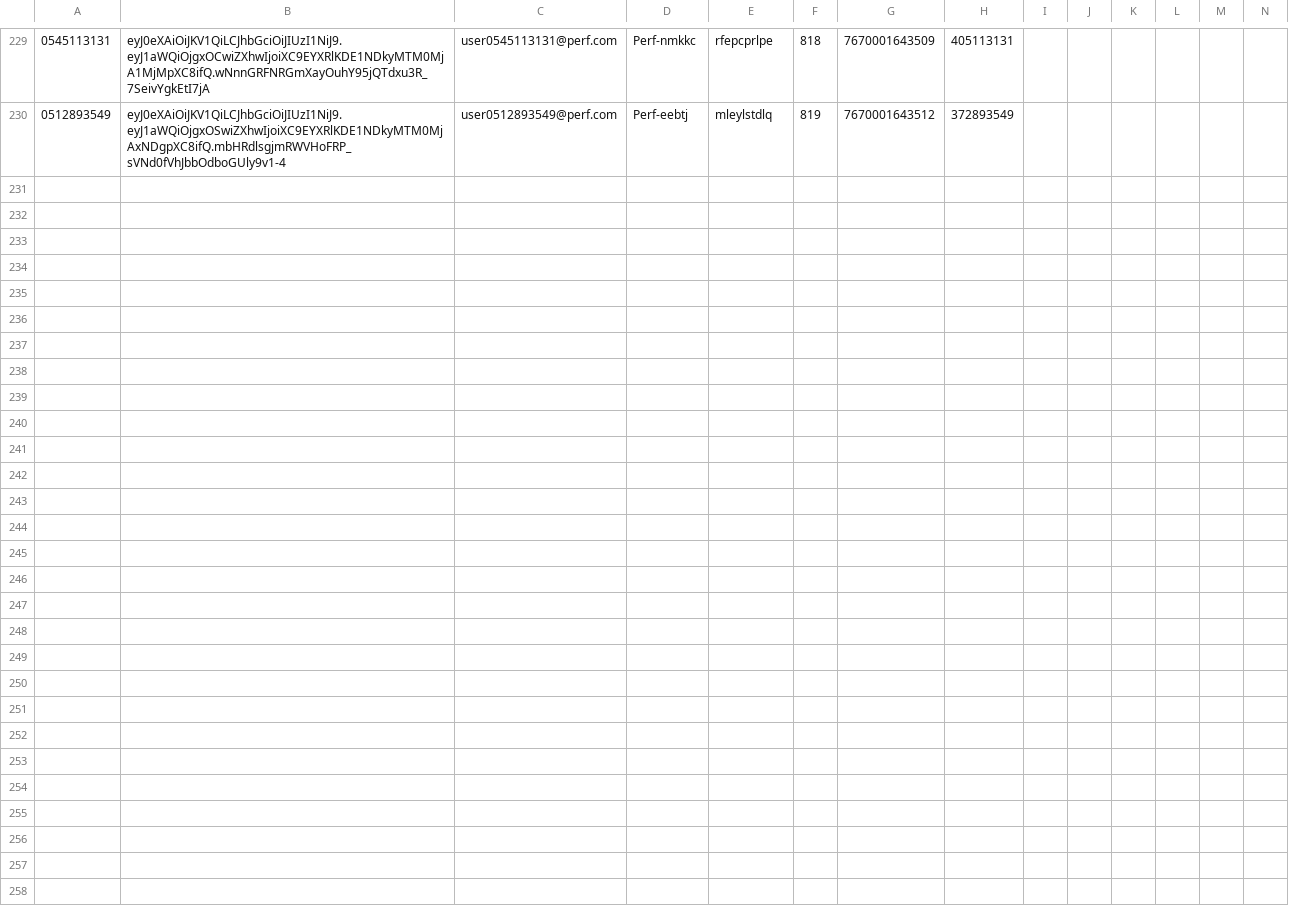
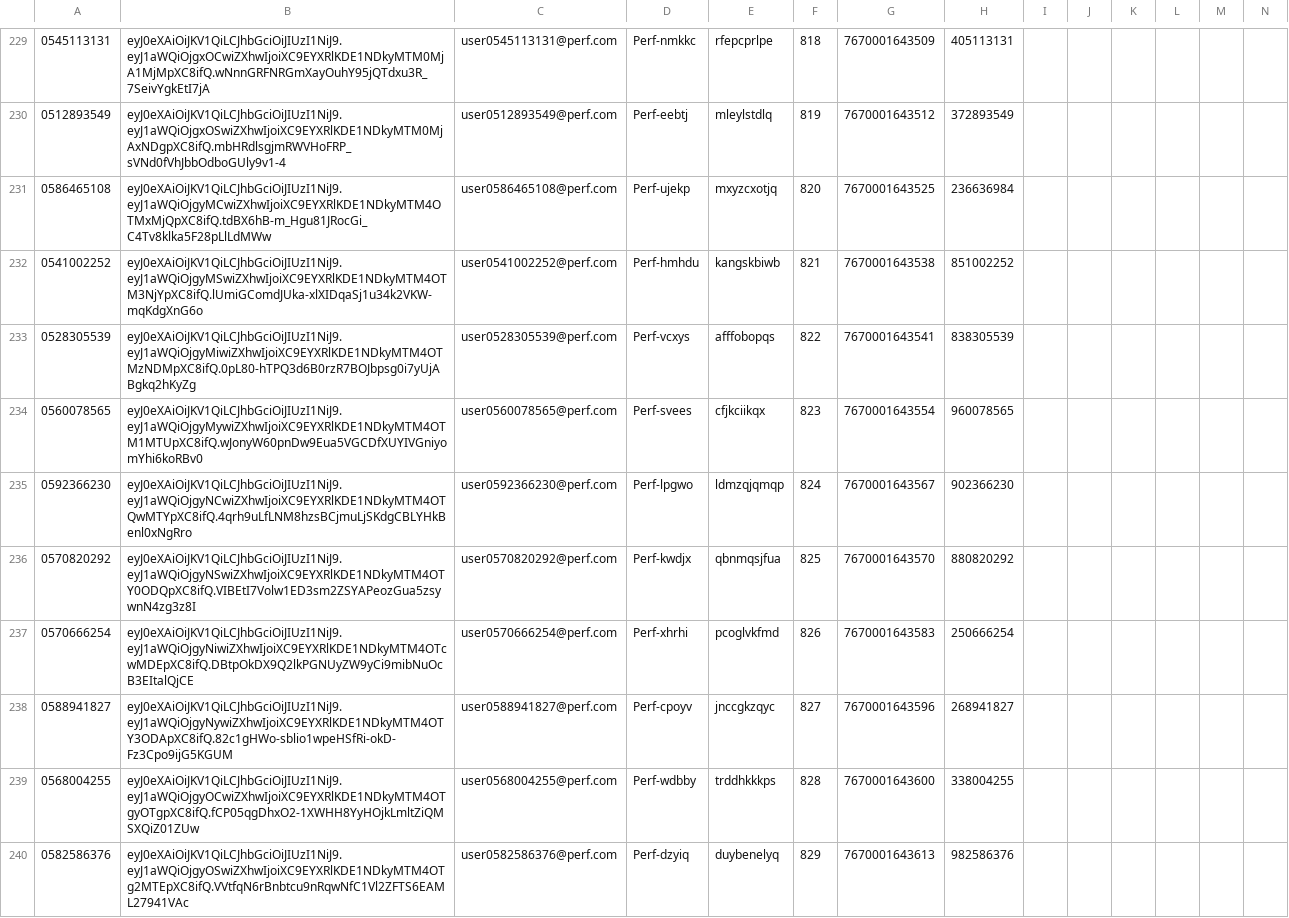
Before and after one commit to hodkashtan/pazJmeter, a CSV file: bin/usersInfo.csv, drawn as a sheet; only a part is shown, gaps mark what is left out; rows hold the shown columns only; the diff names each change by its address in the sheet, - before the commit and + after, or states it on an @@ line.

Commit message:
added User_Registration_02-03-18--17:11:13 results

```diff
--- a/bin/usersInfo.csv
+++ b/bin/usersInfo.csv
+row 231: 0586465108 | eyJ0eXAiOiJKV1QiLCJhbGciOiJIUzI1NiJ9.eyJ1aWQiOjgyMCwiZXhwIjoiXC9EYXRlKDE1NDkyMTM4OTMxMjQpXC8ifQ.tdBX6hB-m_Hgu81JRocGi_C4Tv8klka5F28pLlLdMWw | user0586465108@perf.com | Perf-ujekp | mxyzcxotjq | 820 | 7670001643525 | 236636984
+row 232: 0541002252 | eyJ0eXAiOiJKV1QiLCJhbGciOiJIUzI1NiJ9.eyJ1aWQiOjgyMSwiZXhwIjoiXC9EYXRlKDE1NDkyMTM4OTM3NjYpXC8ifQ.lUmiGComdJUka-xlXIDqaSj1u34k2VKW-mqKdgXnG6o | user0541002252@perf.com | Perf-hmhdu | kangskbiwb | 821 | 7670001643538 | 851002252
+row 233: 0528305539 | eyJ0eXAiOiJKV1QiLCJhbGciOiJIUzI1NiJ9.eyJ1aWQiOjgyMiwiZXhwIjoiXC9EYXRlKDE1NDkyMTM4OTMzNDMpXC8ifQ.0pL80-hTPQ3d6B0rzR7BOJbpsg0i7yUjABgkq2hKyZg | user0528305539@perf.com | Perf-vcxys | afffobopqs | 822 | 7670001643541 | 838305539
+row 234: 0560078565 | eyJ0eXAiOiJKV1QiLCJhbGciOiJIUzI1NiJ9.eyJ1aWQiOjgyMywiZXhwIjoiXC9EYXRlKDE1NDkyMTM4OTM1MTUpXC8ifQ.wJonyW60pnDw9Eua5VGCDfXUYIVGniyomYhi6koRBv0 | user0560078565@perf.com | Perf-svees | cfjkciikqx | 823 | 7670001643554 | 960078565
+row 235: 0592366230 | eyJ0eXAiOiJKV1QiLCJhbGciOiJIUzI1NiJ9.eyJ1aWQiOjgyNCwiZXhwIjoiXC9EYXRlKDE1NDkyMTM4OTQwMTYpXC8ifQ.4qrh9uLfLNM8hzsBCjmuLjSKdgCBLYHkBenl0xNgRro | user0592366230@perf.com | Perf-lpgwo | ldmzqjqmqp | 824 | 7670001643567 | 902366230
+row 236: 0570820292 | eyJ0eXAiOiJKV1QiLCJhbGciOiJIUzI1NiJ9.eyJ1aWQiOjgyNSwiZXhwIjoiXC9EYXRlKDE1NDkyMTM4OTY0ODQpXC8ifQ.VIBEtI7Volw1ED3sm2ZSYAPeozGua5zsywnN4zg3z8I | user0570820292@perf.com | Perf-kwdjx | qbnmqsjfua | 825 | 7670001643570 | 880820292
+row 237: 0570666254 | eyJ0eXAiOiJKV1QiLCJhbGciOiJIUzI1NiJ9.eyJ1aWQiOjgyNiwiZXhwIjoiXC9EYXRlKDE1NDkyMTM4OTcwMDEpXC8ifQ.DBtpOkDX9Q2lkPGNUyZW9yCi9mibNuOcB3EItalQjCE | user0570666254@perf.com | Perf-xhrhi | pcoglvkfmd | 826 | 7670001643583 | 250666254
+row 238: 0588941827 | eyJ0eXAiOiJKV1QiLCJhbGciOiJIUzI1NiJ9.eyJ1aWQiOjgyNywiZXhwIjoiXC9EYXRlKDE1NDkyMTM4OTY3ODApXC8ifQ.82c1gHWo-sblio1wpeHSfRi-okD-Fz3Cpo9ijG5KGUM | user0588941827@perf.com | Perf-cpoyv | jnccgkzqyc | 827 | 7670001643596 | 268941827
+row 239: 0568004255 | eyJ0eXAiOiJKV1QiLCJhbGciOiJIUzI1NiJ9.eyJ1aWQiOjgyOCwiZXhwIjoiXC9EYXRlKDE1NDkyMTM4OTgyOTgpXC8ifQ.fCP05qgDhxO2-1XWHH8YyHOjkLmltZiQMSXQiZ01ZUw | user0568004255@perf.com | Perf-wdbby | trddhkkkps | 828 | 7670001643600 | 338004255
+row 240: 0582586376 | eyJ0eXAiOiJKV1QiLCJhbGciOiJIUzI1NiJ9.eyJ1aWQiOjgyOSwiZXhwIjoiXC9EYXRlKDE1NDkyMTM4OTg2MTEpXC8ifQ.VVtfqN6rBnbtcu9nRqwNfC1Vl2ZFTS6EAML27941VAc | user0582586376@perf.com | Perf-dzyiq | duybenelyq | 829 | 7670001643613 | 982586376
```
Also changed, not shown: bin/Summary.csv, 9 other files.
